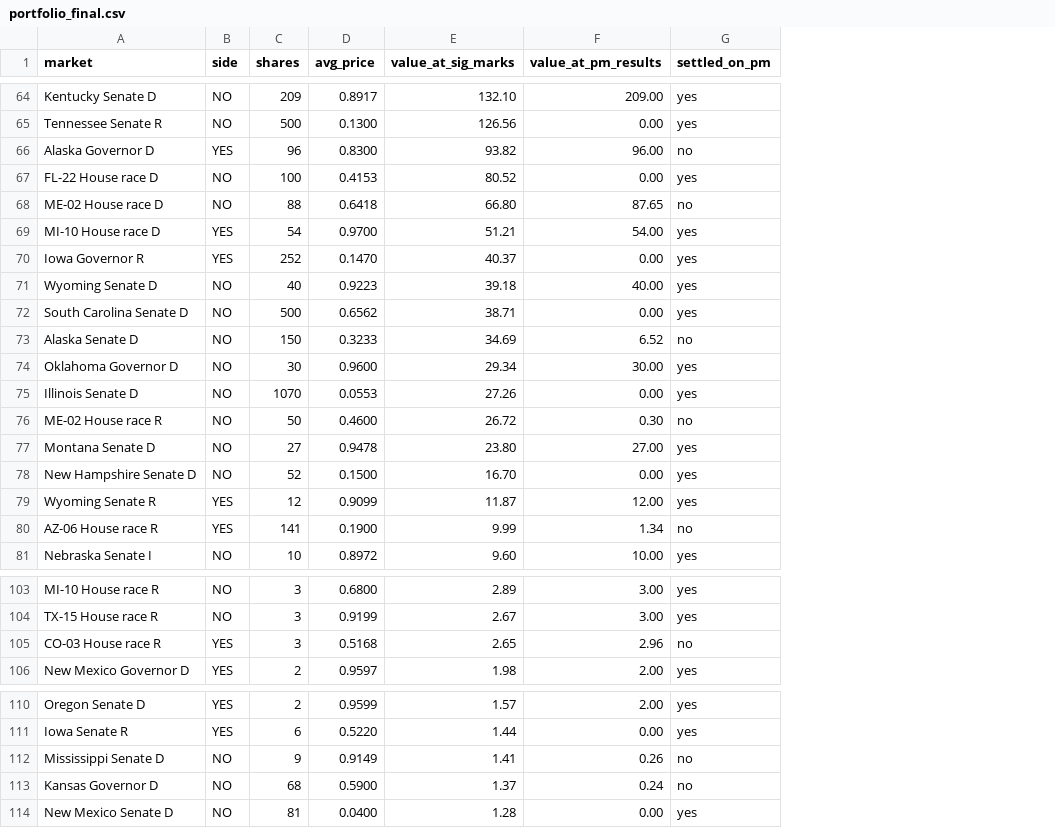
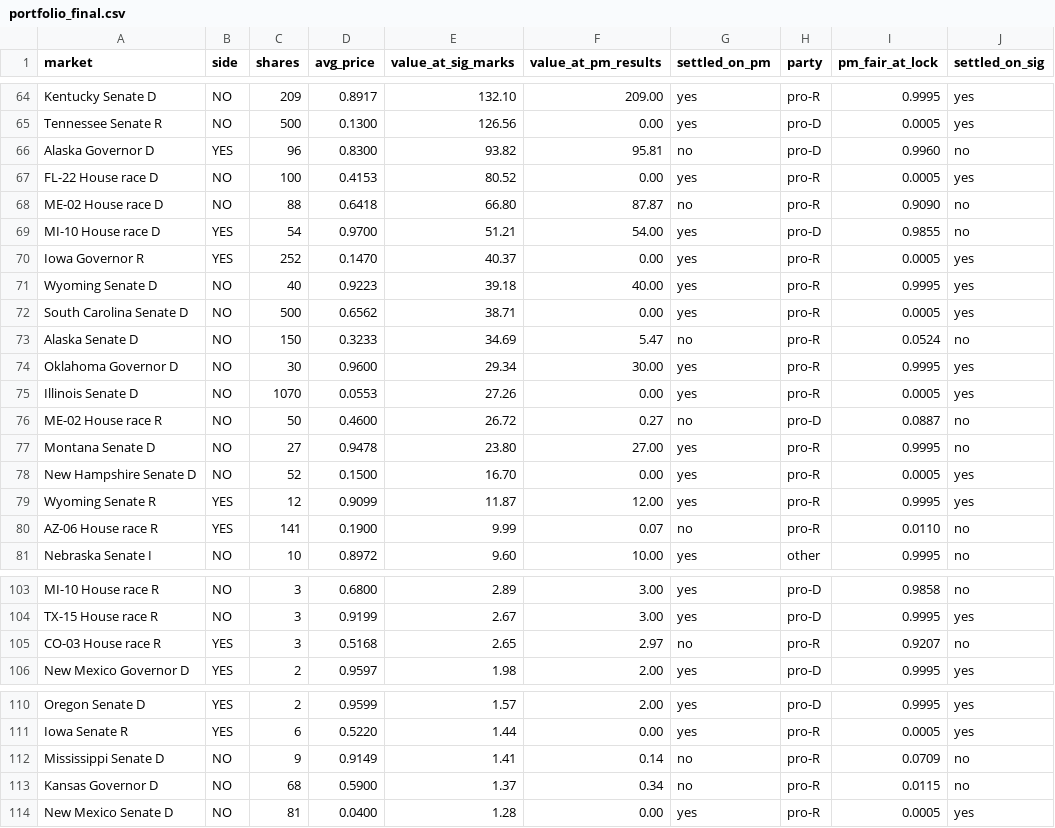
Before and after one commit to pieropls/PredictionsCup26, a CSV file: data/portfolio_final.csv, drawn as a sheet; only a part is shown, gaps mark what is left out; the diff covers the shown part only; the diff names each change by its address in the sheet, - before the commit and + after, or states it on an @@ line.

```diff
--- a/data/portfolio_final.csv
+++ b/data/portfolio_final.csv
+column H (party), rows 64-81: pro-R | pro-D | pro-D | pro-R | pro-R | pro-D | pro-R | pro-R | pro-R | pro-R | pro-R | pro-R | pro-D | pro-R | pro-R | pro-R | pro-R | other; rows 103-106: pro-D | pro-D | pro-R | pro-D; rows 110-114: pro-D | pro-R | pro-R | pro-R | pro-R
+column I (pm_fair_at_lock), rows 64-81: 0.9995 | 0.0005 | 0.9960 | 0.0005 | 0.9090 | 0.9855 | 0.0005 | 0.9995 | 0.0005 | 0.0524 | 0.9995 | 0.0005 | 0.0887 | 0.9995 | 0.0005 | 0.9995 | 0.0110 | 0.9995; rows 103-106: 0.9858 | 0.9995 | 0.9207 | 0.9995; rows 110-114: 0.9995 | 0.0005 | 0.0709 | 0.0115 | 0.0005
+column J (settled_on_sig), rows 64-81: yes | yes | no | yes | no | no | yes | yes | yes | no | yes | yes | no | no | yes | yes | no | no; rows 103-106: no | yes | no | yes; rows 110-114: yes | yes | no | no | yes
-F66 (value_at_pm_results): 96.00
+F66 (value_at_pm_results): 95.81
-F68 (value_at_pm_results): 87.65
+F68 (value_at_pm_results): 87.87
-F73 (value_at_pm_results): 6.52
+F73 (value_at_pm_results): 5.47
-F76 (value_at_pm_results): 0.30
+F76 (value_at_pm_results): 0.27
-F80 (value_at_pm_results): 1.34
+F80 (value_at_pm_results): 0.07
-F105 (value_at_pm_results): 2.96
+F105 (value_at_pm_results): 2.97
-F112 (value_at_pm_results): 0.26
+F112 (value_at_pm_results): 0.14
-F113 (value_at_pm_results): 0.24
+F113 (value_at_pm_results): 0.34
```
Also changed, not shown: 16 edited cells elsewhere in this file, data/pnl_daily.csv, data/rank.csv, 13 other files.
